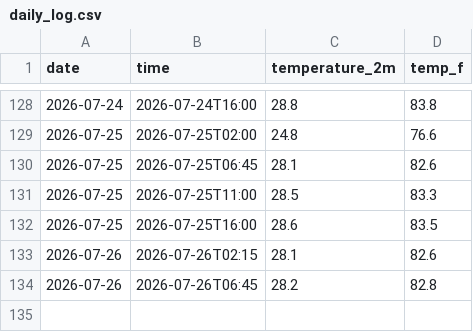
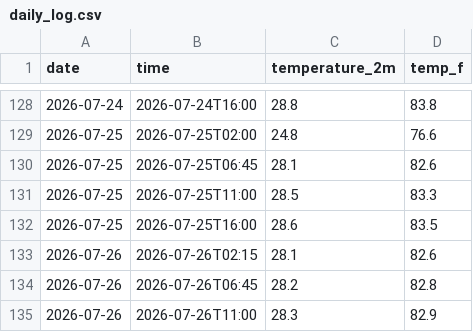
Before and after one commit to Alexj0919/weather-tracker, a CSV file: daily_log.csv, drawn as a sheet; only a part is shown, gaps mark what is left out; the diff names each change by its address in the sheet, - before the commit and + after, or states it on an @@ line.

```diff
--- a/daily_log.csv
+++ b/daily_log.csv
+row 135: 2026-07-26 | 2026-07-26T11:00 | 28.3 | 82.9
```
Also changed, not shown: 1 other file.
